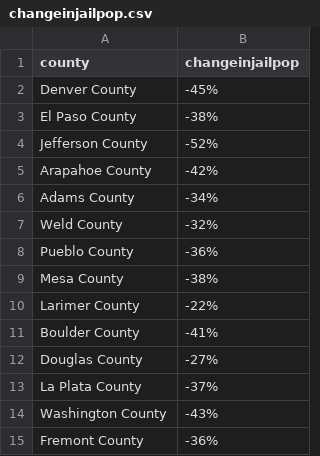
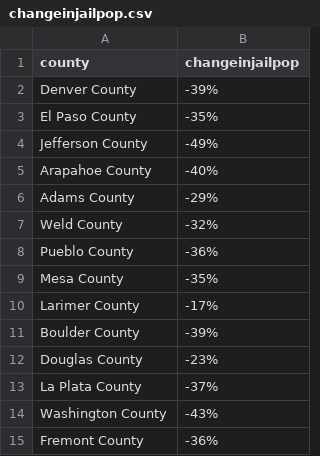
Before and after one commit to quantjustice/COCrimeData, a CSV file: data/changeinjailpop.csv, drawn as a sheet.

```diff
--- a/data/changeinjailpop.csv
+++ b/data/changeinjailpop.csv
@@ -1,13 +1,13 @@
 county,changeinjailpop
-Denver County,-45%
-El Paso County ,-38%
-Jefferson County,-52%
-Arapahoe County ,-42%
-Adams County ,-34%
+Denver County,-39%
+El Paso County ,-35%
+Jefferson County,-49%
+Arapahoe County ,-40%
+Adams County ,-29%
 Weld County,-32%
 Pueblo County ,-36%
-Mesa County ,-38%
-Larimer County ,-22%
-Boulder County ,-41%
-Douglas County ,-27%
+Mesa County ,-35%
+Larimer County ,-17%
+Boulder County ,-39%
+Douglas County ,-23%
 La Plata County ,-37%
```
Also changed, not shown: 17 other files.
